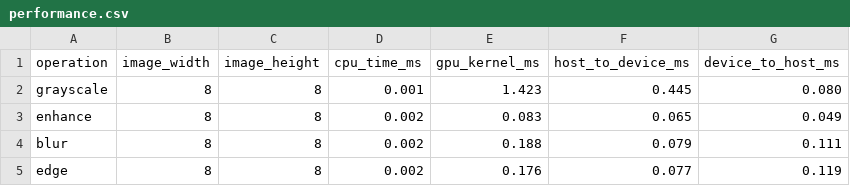
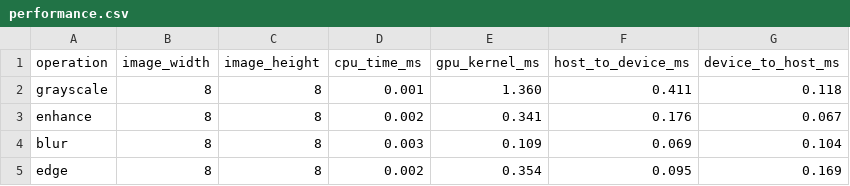
Before and after one commit to TechBot-X/cuda-gpu-image-processing-capstone, a CSV file: results/performance.csv, drawn as a sheet.

```diff
--- a/results/performance.csv
+++ b/results/performance.csv
@@ -1,5 +1,5 @@
 operation,image_width,image_height,cpu_time_ms,gpu_kernel_ms,host_to_device_ms,device_to_host_ms
-grayscale,8,8,0.001,1.423,0.445,0.080
-enhance,8,8,0.002,0.083,0.065,0.049
-blur,8,8,0.002,0.188,0.079,0.111
-edge,8,8,0.002,0.176,0.077,0.119
+grayscale,8,8,0.001,1.360,0.411,0.118
+enhance,8,8,0.002,0.341,0.176,0.067
+blur,8,8,0.003,0.109,0.069,0.104
+edge,8,8,0.002,0.354,0.095,0.169
```
Also changed, not shown: 5 other files.
